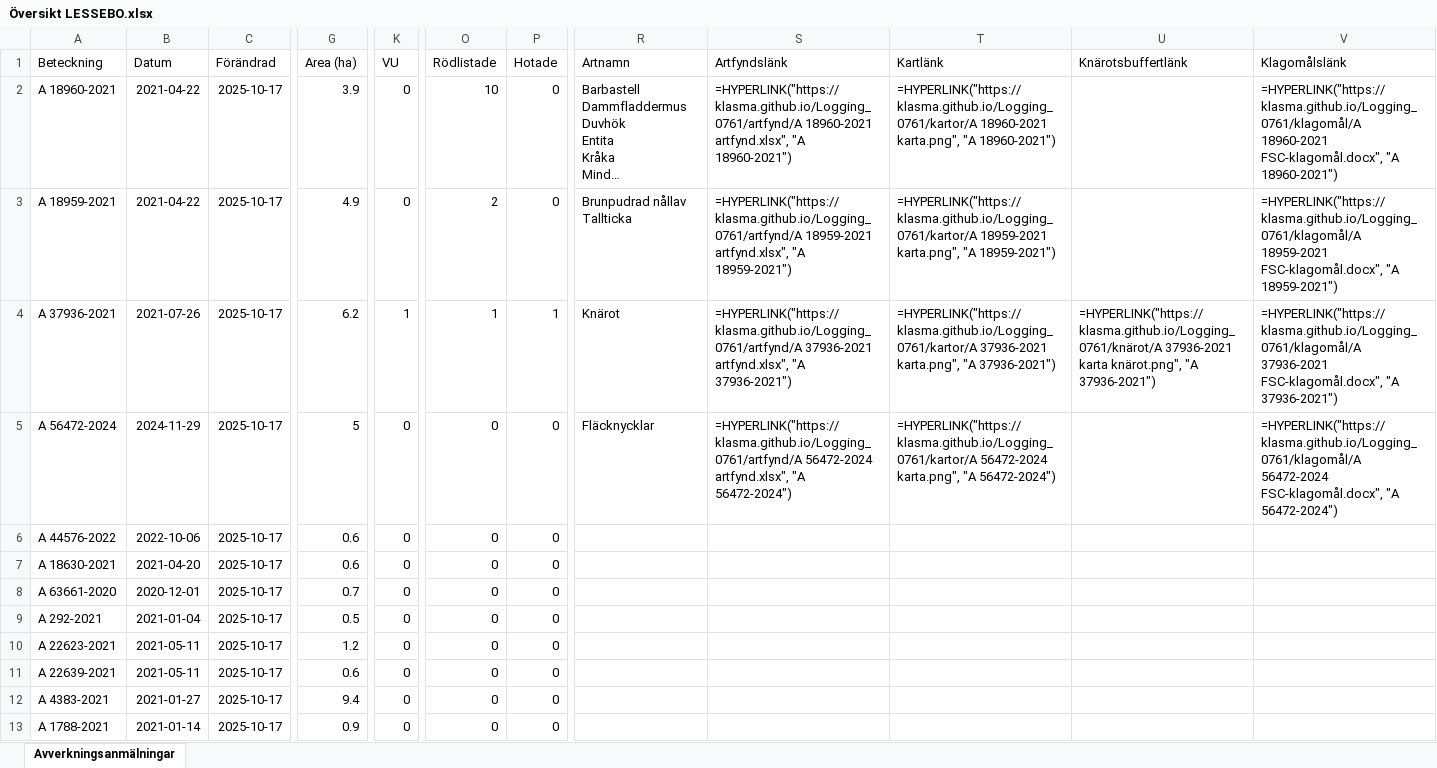
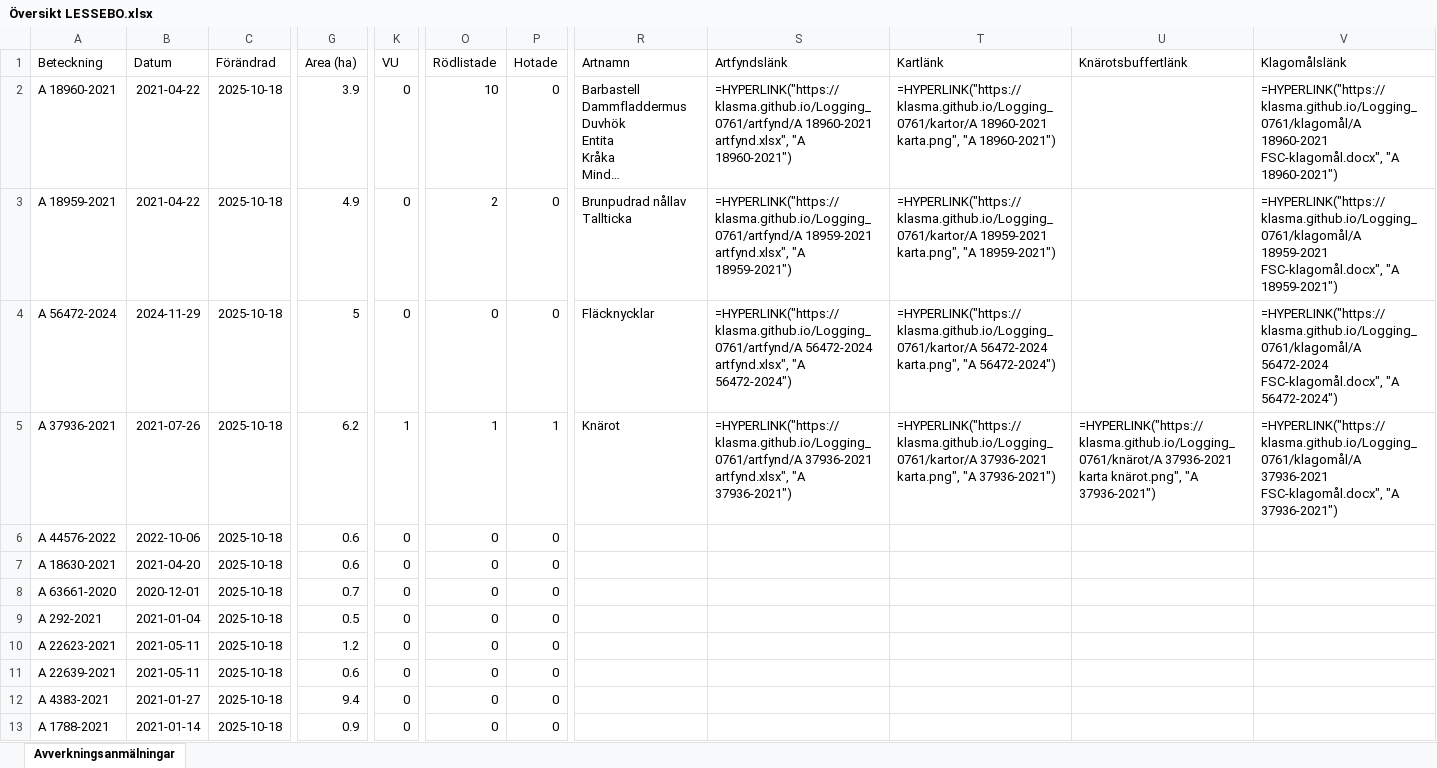
Before and after one commit to klasma/Logging_0761, an Excel workbook: Översikt LESSEBO.xlsx, sheet Avverkningsanmälningar, drawn as a sheet; only a part is shown, gaps mark what is left out; long unchanged cells end in …; values as stored, in another font and other column widths than the file's, no borders; formulas without a stored value are shown as written; the diff covers the shown part only; the diff names each change by its address in the sheet, - before the commit and + after, or states it on an @@ line.

```diff
--- a/Översikt LESSEBO.xlsx (sheet Avverkningsanmälningar)
+++ b/Översikt LESSEBO.xlsx (sheet Avverkningsanmälningar)
-C2:C13 (Förändrad): 2025-10-17
+C2:C13 (Förändrad): 2025-10-18
-A4 (Beteckning): A 37936-2021
+A4 (Beteckning): A 56472-2024
-B4 (Datum): 2021-07-26
+B4 (Datum): 2024-11-29
-G4 (Area (ha)): 6.2
+G4 (Area (ha)): 5
-K4 (VU): 1
+K4 (VU): 0
-O4 (Rödlistade): 1
+O4 (Rödlistade): 0
-P4 (Hotade): 1
+P4 (Hotade): 0
-R4 (Artnamn): Knärot
+R4 (Artnamn): Fläcknycklar
-S4 (Artfyndslänk): =HYPERLINK("https://klasma.github.io/Logging_0761/artfynd/A 37936-2021 artfynd.xlsx", "A 37936-2021")
+S4 (Artfyndslänk): =HYPERLINK("https://klasma.github.io/Logging_0761/artfynd/A 56472-2024 artfynd.xlsx", "A 56472-2024")
-T4 (Kartlänk): =HYPERLINK("https://klasma.github.io/Logging_0761/kartor/A 37936-2021 karta.png", "A 37936-2021")
+T4 (Kartlänk): =HYPERLINK("https://klasma.github.io/Logging_0761/kartor/A 56472-2024 karta.png", "A 56472-2024")
-U4 (Knärotsbuffertlänk): =HYPERLINK("https://klasma.github.io/Logging_0761/knärot/A 37936-2021 karta knärot.png", "A 37936-2021")
+U4 (Knärotsbuffertlänk): (empty)
-V4 (Klagomålslänk): =HYPERLINK("https://klasma.github.io/Logging_0761/klagomål/A 37936-2021 FSC-klagomål.docx", "A 37936-2021")
+V4 (Klagomålslänk): =HYPERLINK("https://klasma.github.io/Logging_0761/klagomål/A 56472-2024 FSC-klagomål.docx", "A 56472-2024")
-A5 (Beteckning): A 56472-2024
+A5 (Beteckning): A 37936-2021
-B5 (Datum): 2024-11-29
+B5 (Datum): 2021-07-26
-G5 (Area (ha)): 5
+G5 (Area (ha)): 6.2
-K5 (VU): 0
+K5 (VU): 1
-O5 (Rödlistade): 0
+O5 (Rödlistade): 1
-P5 (Hotade): 0
+P5 (Hotade): 1
-R5 (Artnamn): Fläcknycklar
+R5 (Artnamn): Knärot
-S5 (Artfyndslänk): =HYPERLINK("https://klasma.github.io/Logging_0761/artfynd/A 56472-2024 artfynd.xlsx", "A 56472-2024")
+S5 (Artfyndslänk): =HYPERLINK("https://klasma.github.io/Logging_0761/artfynd/A 37936-2021 artfynd.xlsx", "A 37936-2021")
-T5 (Kartlänk): =HYPERLINK("https://klasma.github.io/Logging_0761/kartor/A 56472-2024 karta.png", "A 56472-2024")
+T5 (Kartlänk): =HYPERLINK("https://klasma.github.io/Logging_0761/kartor/A 37936-2021 karta.png", "A 37936-2021")
-U5 (Knärotsbuffertlänk): (empty)
+U5 (Knärotsbuffertlänk): =HYPERLINK("https://klasma.github.io/Logging_0761/knärot/A 37936-2021 karta knärot.png", "A 37936-2021")
-V5 (Klagomålslänk): =HYPERLINK("https://klasma.github.io/Logging_0761/klagomål/A 56472-2024 FSC-klagomål.docx", "A 56472-2024")
+V5 (Klagomålslänk): =HYPERLINK("https://klasma.github.io/Logging_0761/klagomål/A 37936-2021 FSC-klagomål.docx", "A 37936-2021")
```
Also changed, not shown: 1125 edited cells elsewhere in this sheet, artfynd/A 18959-2021 artfynd.xlsx, artfynd/A 18960-2021 artfynd.xlsx, 20 other files.
